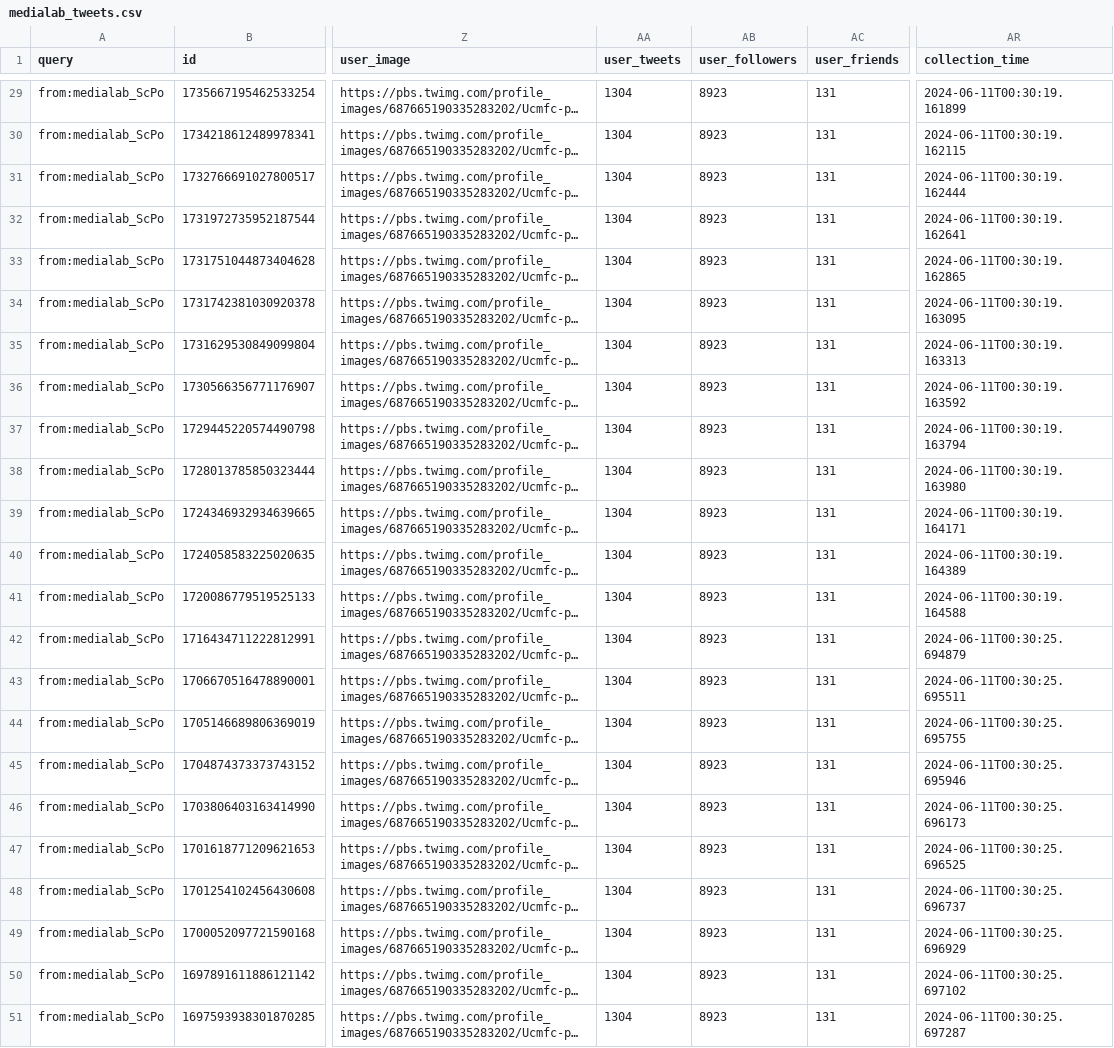
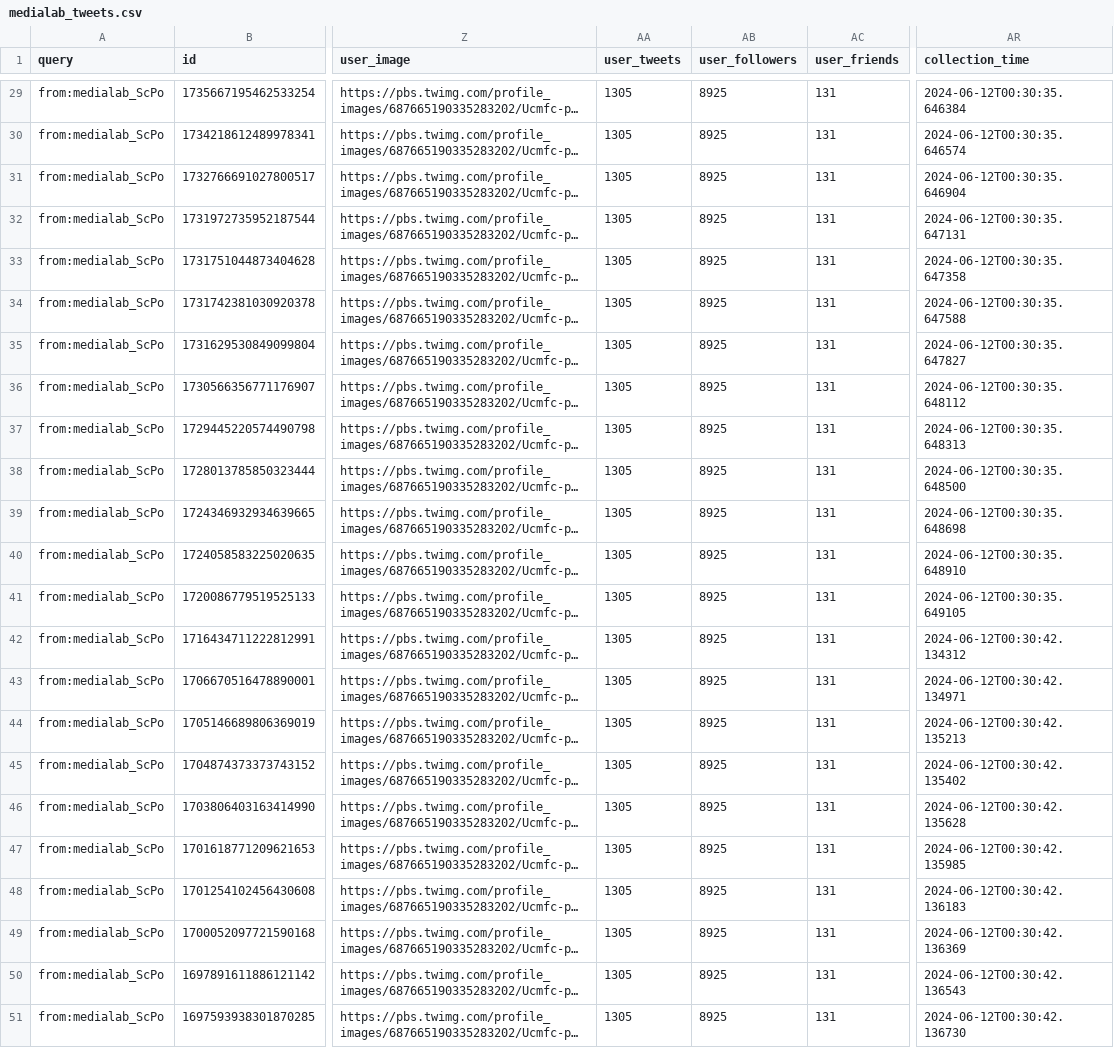
Before and after one commit to AnnaCharles/tweets-enrichment, a CSV file: data/medialab_tweets.csv, drawn as a sheet; only a part is shown, gaps mark what is left out; long unchanged cells end in …; the diff covers the shown part only; the diff names each change by its address in the sheet, - before the commit and + after, or states it on an @@ line.

```diff
--- a/data/medialab_tweets.csv
+++ b/data/medialab_tweets.csv
-AA29:AA51 (user_tweets): 1304
+AA29:AA51 (user_tweets): 1305
-AB29:AB51 (user_followers): 8923
+AB29:AB51 (user_followers): 8925
-AR29 (collection_time): 2024-06-11T00:30:19.161899
+AR29 (collection_time): 2024-06-12T00:30:35.646384
-AR30 (collection_time): 2024-06-11T00:30:19.162115
+AR30 (collection_time): 2024-06-12T00:30:35.646574
-AR31 (collection_time): 2024-06-11T00:30:19.162444
+AR31 (collection_time): 2024-06-12T00:30:35.646904
-AR32 (collection_time): 2024-06-11T00:30:19.162641
+AR32 (collection_time): 2024-06-12T00:30:35.647131
-AR33 (collection_time): 2024-06-11T00:30:19.162865
+AR33 (collection_time): 2024-06-12T00:30:35.647358
-AR34 (collection_time): 2024-06-11T00:30:19.163095
+AR34 (collection_time): 2024-06-12T00:30:35.647588
-AR35 (collection_time): 2024-06-11T00:30:19.163313
+AR35 (collection_time): 2024-06-12T00:30:35.647827
-AR36 (collection_time): 2024-06-11T00:30:19.163592
+AR36 (collection_time): 2024-06-12T00:30:35.648112
-AR37 (collection_time): 2024-06-11T00:30:19.163794
+AR37 (collection_time): 2024-06-12T00:30:35.648313
-AR38 (collection_time): 2024-06-11T00:30:19.163980
+AR38 (collection_time): 2024-06-12T00:30:35.648500
-AR39 (collection_time): 2024-06-11T00:30:19.164171
+AR39 (collection_time): 2024-06-12T00:30:35.648698
-AR40 (collection_time): 2024-06-11T00:30:19.164389
+AR40 (collection_time): 2024-06-12T00:30:35.648910
-AR41 (collection_time): 2024-06-11T00:30:19.164588
+AR41 (collection_time): 2024-06-12T00:30:35.649105
-AR42 (collection_time): 2024-06-11T00:30:25.694879
+AR42 (collection_time): 2024-06-12T00:30:42.134312
-AR43 (collection_time): 2024-06-11T00:30:25.695511
+AR43 (collection_time): 2024-06-12T00:30:42.134971
-AR44 (collection_time): 2024-06-11T00:30:25.695755
+AR44 (collection_time): 2024-06-12T00:30:42.135213
-AR45 (collection_time): 2024-06-11T00:30:25.695946
+AR45 (collection_time): 2024-06-12T00:30:42.135402
-AR46 (collection_time): 2024-06-11T00:30:25.696173
+AR46 (collection_time): 2024-06-12T00:30:42.135628
-AR47 (collection_time): 2024-06-11T00:30:25.696525
+AR47 (collection_time): 2024-06-12T00:30:42.135985
-AR48 (collection_time): 2024-06-11T00:30:25.696737
+AR48 (collection_time): 2024-06-12T00:30:42.136183
-AR49 (collection_time): 2024-06-11T00:30:25.696929
+AR49 (collection_time): 2024-06-12T00:30:42.136369
-AR50 (collection_time): 2024-06-11T00:30:25.697102
+AR50 (collection_time): 2024-06-12T00:30:42.136543
-AR51 (collection_time): 2024-06-11T00:30:25.697287
+AR51 (collection_time): 2024-06-12T00:30:42.136730
```
Also changed, not shown: 81 edited cells elsewhere in this file.
